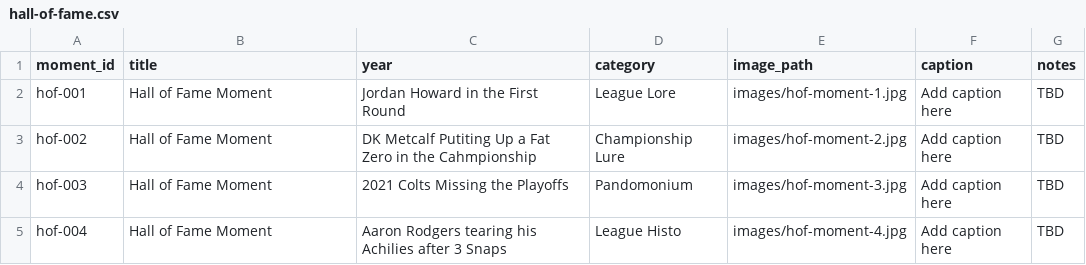
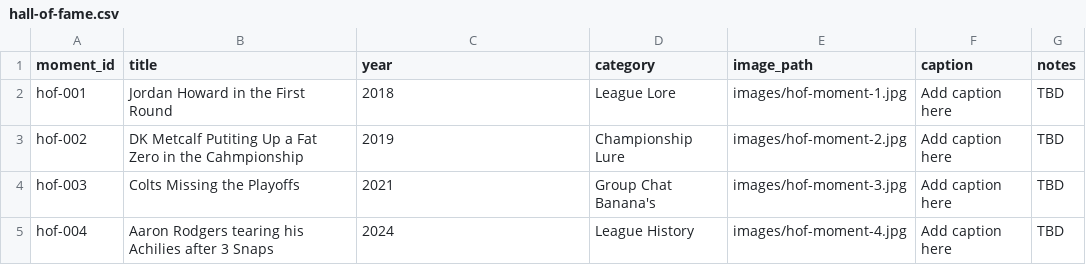
Before and after one commit to cravisjuice18-25/krusty-krab-league-site, a CSV file: data/hall-of-fame.csv, drawn as a sheet.

Commit message:
Update hall-of-fame.csv

```diff
--- a/data/hall-of-fame.csv
+++ b/data/hall-of-fame.csv
@@ -1,5 +1,5 @@
 moment_id,title,year,category,image_path,caption,notes
-hof-001,Hall of Fame Moment,Jordan Howard in the First Round,League Lore,images/hof-moment-1.jpg,Add caption here,TBD
-hof-002,Hall of Fame Moment,DK Metcalf Putiting Up a Fat Zero in the Cahmpionship,Championship Lure,images/hof-moment-2.jpg,Add caption here,TBD
-hof-003,Hall of Fame Moment,2021 Colts Missing the Playoffs,Pandomonium, images/hof-moment-3.jpg,Add caption here,TBD
-hof-004,Hall of Fame Moment,Aaron Rodgers tearing his Achilies after 3 Snaps,League Histo,images/hof-moment-4.jpg,Add caption here,TBD
+hof-001,Jordan Howard in the First Round,2018,League Lore,images/hof-moment-1.jpg,Add caption here,TBD
+hof-002,DK Metcalf Putiting Up a Fat Zero in the Cahmpionship,2019,Championship Lure,images/hof-moment-2.jpg,Add caption here,TBD
+hof-003,Colts Missing the Playoffs,2021,Group Chat Banana's, images/hof-moment-3.jpg,Add caption here,TBD
+hof-004,Aaron Rodgers tearing his Achilies after 3 Snaps,2024,League History,images/hof-moment-4.jpg,Add caption here,TBD
```
